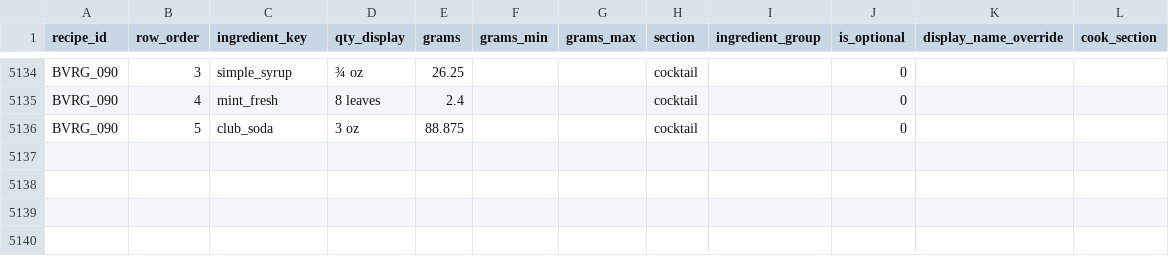
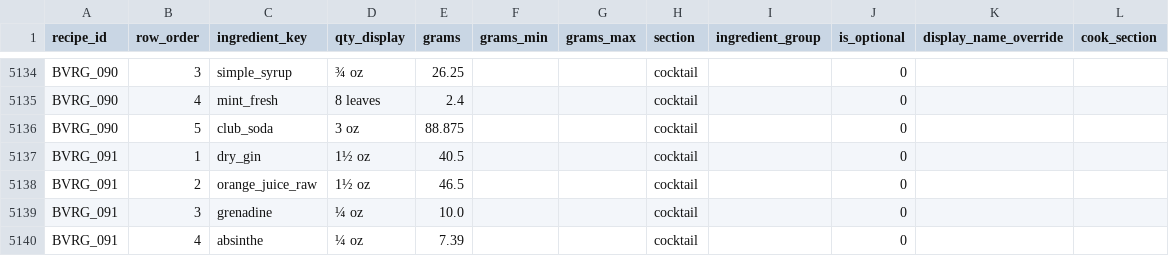
Before and after one commit to tlgeorgemailcom/daily-plate, a CSV file: recipes_v3/data/recipe_ingredients.csv, drawn as a sheet; only a part is shown, gaps mark what is left out; the diff names each change by its address in the sheet, - before the commit and + after, or states it on an @@ line.

```diff
--- a/recipes_v3/data/recipe_ingredients.csv
+++ b/recipes_v3/data/recipe_ingredients.csv
+row 5137: BVRG_091 | 1 | dry_gin | 1½ oz | 40.5 |  |  | cocktail |  | 0
+row 5138: BVRG_091 | 2 | orange_juice_raw | 1½ oz | 46.5 |  |  | cocktail |  | 0
+row 5139: BVRG_091 | 3 | grenadine | ¼ oz | 10.0 |  |  | cocktail |  | 0
+row 5140: BVRG_091 | 4 | absinthe | ¼ oz | 7.39 |  |  | cocktail |  | 0
```
Also changed, not shown: recipes_v3/data/recipe_instructions.csv, recipes_v3/data/recipe_sections.csv, 4 other files.
